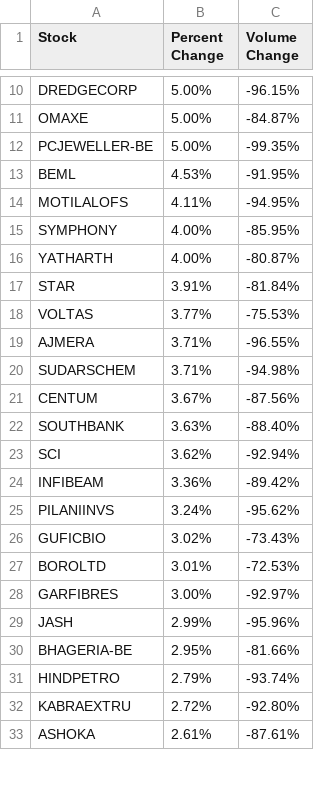
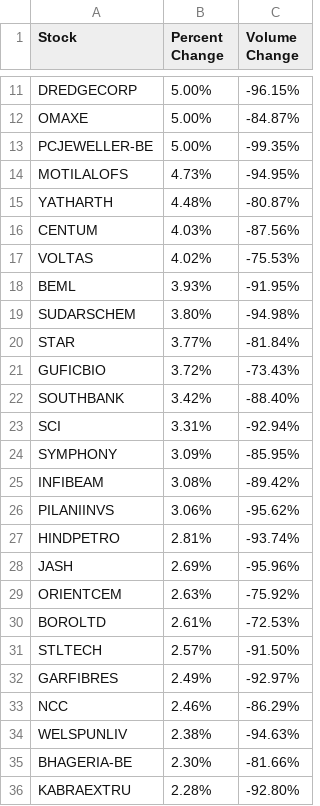
Before and after one commit to saaritssinha93/screener-algo-automation, a CSV file: high_growth_stocks.csv, drawn as a sheet; only a part is shown, gaps mark what is left out; the diff covers the shown part only.

```diff
--- a/high_growth_stocks.csv
+++ b/high_growth_stocks.csv
@@ -12,22 +13,24 @@ OMAXE,5.00%,-84.87%
 PCJEWELLER-BE,5.00%,-99.35%
-BEML,4.53%,-91.95%
-MOTILALOFS,4.11%,-94.95%
-SYMPHONY,4.00%,-85.95%
-YATHARTH,4.00%,-80.87%
-STAR,3.91%,-81.84%
-VOLTAS,3.77%,-75.53%
-AJMERA,3.71%,-96.55%
-SUDARSCHEM,3.71%,-94.98%
-CENTUM,3.67%,-87.56%
-SOUTHBANK,3.63%,-88.40%
-SCI,3.62%,-92.94%
-INFIBEAM,3.36%,-89.42%
-PILANIINVS,3.24%,-95.62%
-GUFICBIO,3.02%,-73.43%
-BOROLTD,3.01%,-72.53%
-GARFIBRES,3.00%,-92.97%
-JASH,2.99%,-95.96%
-BHAGERIA-BE,2.95%,-81.66%
-HINDPETRO,2.79%,-93.74%
-KABRAEXTRU,2.72%,-92.80%
-ASHOKA,2.61%,-87.61%
+MOTILALOFS,4.73%,-94.95%
+YATHARTH,4.48%,-80.87%
+CENTUM,4.03%,-87.56%
+VOLTAS,4.02%,-75.53%
+BEML,3.93%,-91.95%
+SUDARSCHEM,3.80%,-94.98%
+STAR,3.77%,-81.84%
+GUFICBIO,3.72%,-73.43%
+SOUTHBANK,3.42%,-88.40%
+SCI,3.31%,-92.94%
+SYMPHONY,3.09%,-85.95%
+INFIBEAM,3.08%,-89.42%
+PILANIINVS,3.06%,-95.62%
+HINDPETRO,2.81%,-93.74%
+JASH,2.69%,-95.96%
+ORIENTCEM,2.63%,-75.92%
+BOROLTD,2.61%,-72.53%
+STLTECH,2.57%,-91.50%
+GARFIBRES,2.49%,-92.97%
+NCC,2.46%,-86.29%
+WELSPUNLIV,2.38%,-94.63%
+BHAGERIA-BE,2.30%,-81.66%
+KABRAEXTRU,2.28%,-92.80%
```
Also changed, not shown: 11 added rows, 8 removed rows and 7 edited cells elsewhere in this file, 1 other file.
